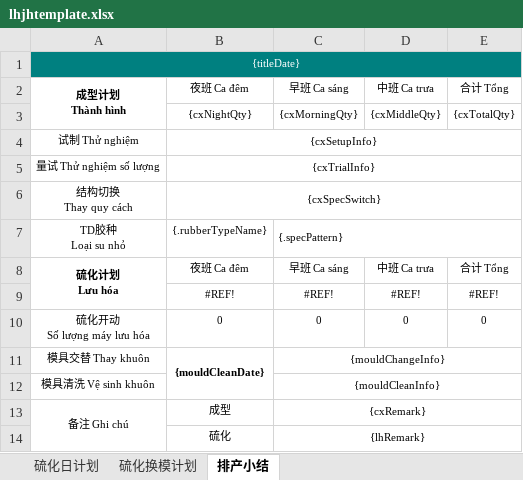
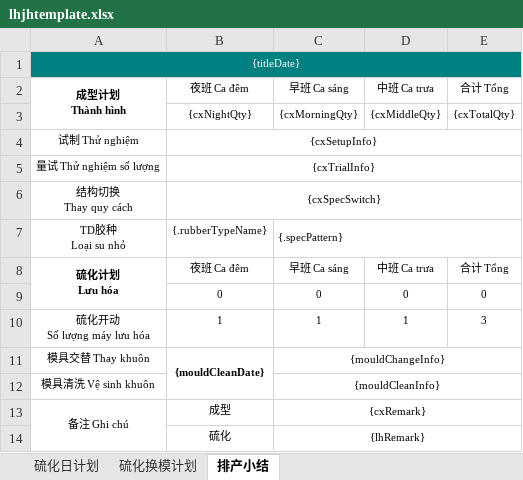
Before and after one commit to Jason0835/aps-lh-parent-gpt, an Excel workbook: APS-Modules/aps-lh/src/main/resources/excelModel/lhjhtemplate.xlsx, sheet 排产小结, drawn as a sheet; values as stored, in another font and other column widths than the file's, no borders; removed rows and columns are numbered as before the commit, all else as after; ↵ is a line break in a cell; the diff names each change by its address in the sheet, - before the commit and + after, or states it on an @@ line.

```diff
--- a/APS-Modules/aps-lh/src/main/resources/excelModel/lhjhtemplate.xlsx (sheet 排产小结)
+++ b/APS-Modules/aps-lh/src/main/resources/excelModel/lhjhtemplate.xlsx (sheet 排产小结)
-A8:A9 merged
+A8:A9 merged
-row 9:  | #REF! | #REF! | #REF! | #REF!
-A9: 硫化开动 ↵ Số lượng máy lưu hóa
+A9: (empty)
+row 10: 硫化开动 ↵ Số lượng máy lưu hóa | 1 | 1 | 1 | 3
```
Also changed, not shown: sheet 硫化日计划, formulas that keep their value, charts or pictures, 6 other files.
